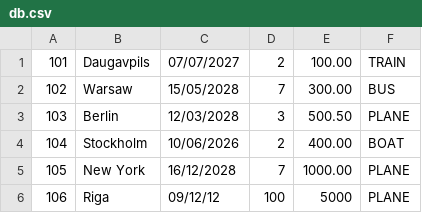
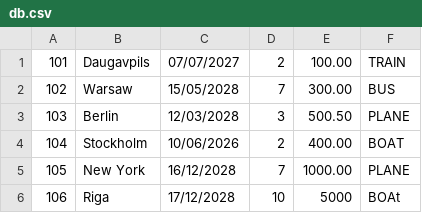
Before and after one commit to XsaTi4/uni, a CSV file: noslproj/db.csv, drawn as a sheet.

```diff
--- a/noslproj/db.csv
+++ b/noslproj/db.csv
@@ -5,2 +5,2 @@
 105;New York;16/12/2028;7;1000.00;PLANE
-106;Riga;09/12/12;100;5000;PLANE
+106;Riga;17/12/2028;10;5000;BOAt
```
Also changed, not shown: 3 other files.
